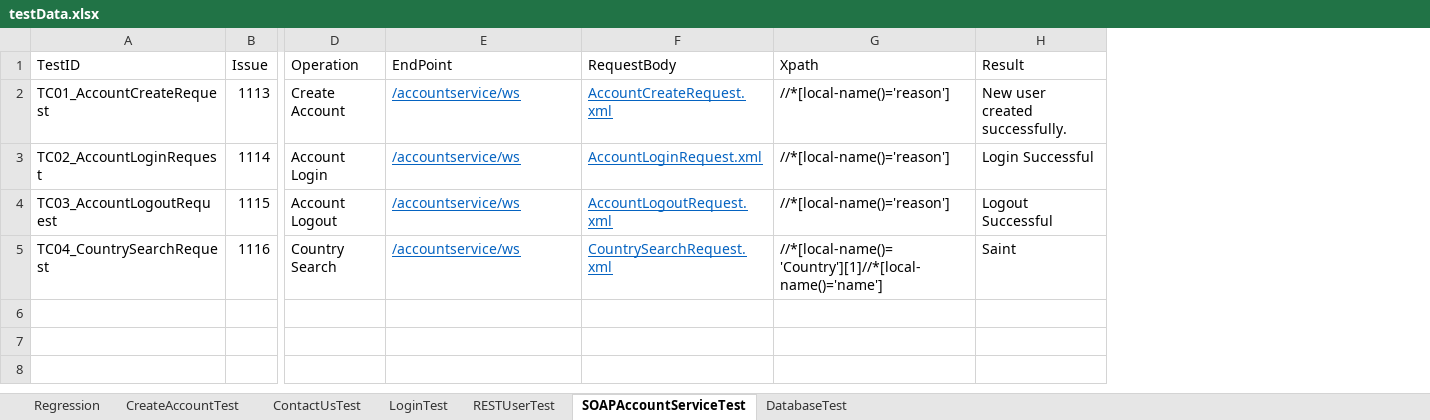
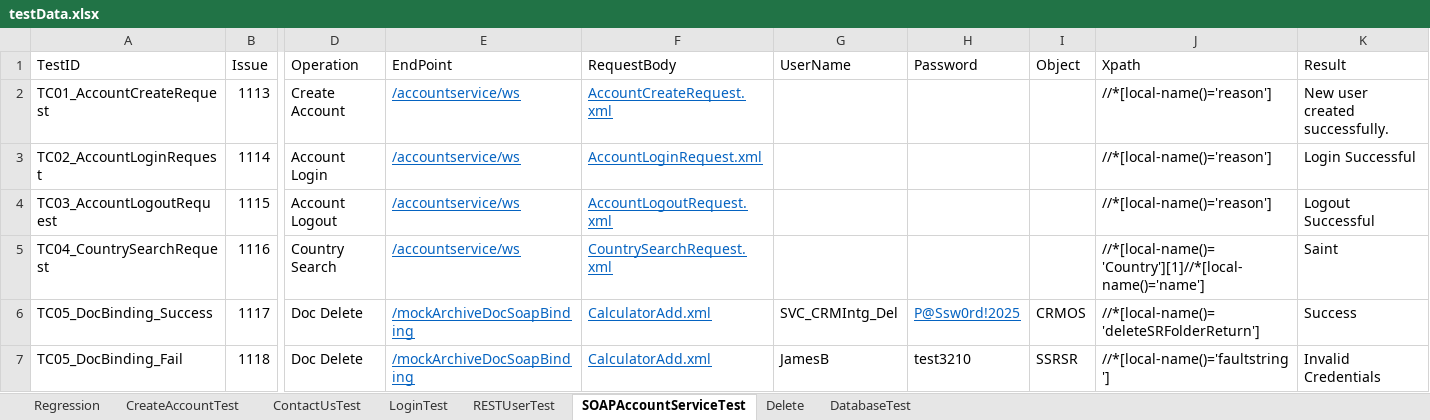
Before and after one commit to IntercomEnterprisesTesting/ECM_Framework_Refactored, an Excel workbook: src/resources/data/testData.xlsx, sheet SOAPAccountServiceTest, drawn as a sheet; only a part is shown, gaps mark what is left out; values as stored, in another font and other column widths than the file's, no borders; rows hold the shown columns only; the diff names each change by its address in the sheet, - before the commit and + after, or states it on an @@ line.

```diff
--- a/src/resources/data/testData.xlsx (sheet SOAPAccountServiceTest)
+++ b/src/resources/data/testData.xlsx (sheet SOAPAccountServiceTest)
+sheet tab: Delete
+column G (UserName), empty
+column H (Password), empty
+column I (Object), empty
+row 6: TC05_DocBinding_Success | 1117 | Doc Delete | /mockArchiveDocSoapBinding | CalculatorAdd.xml | SVC_CRMIntg_Del | P@Ssw0rd!2025 | CRMOS | //*[local-name()='deleteSRFolderReturn'] | Success
+row 7: TC05_DocBinding_Fail | 1118 | Doc Delete | /mockArchiveDocSoapBinding | CalculatorAdd.xml | JamesB | test3210 | SSRSR | //*[local-name()='faultstring'] | Invalid Credentials
```
Also changed, not shown: src/resources/data/ConsolidatedFinancialStatements.xlsx, src/resources/data/Project.xlsx, 22 other files.
